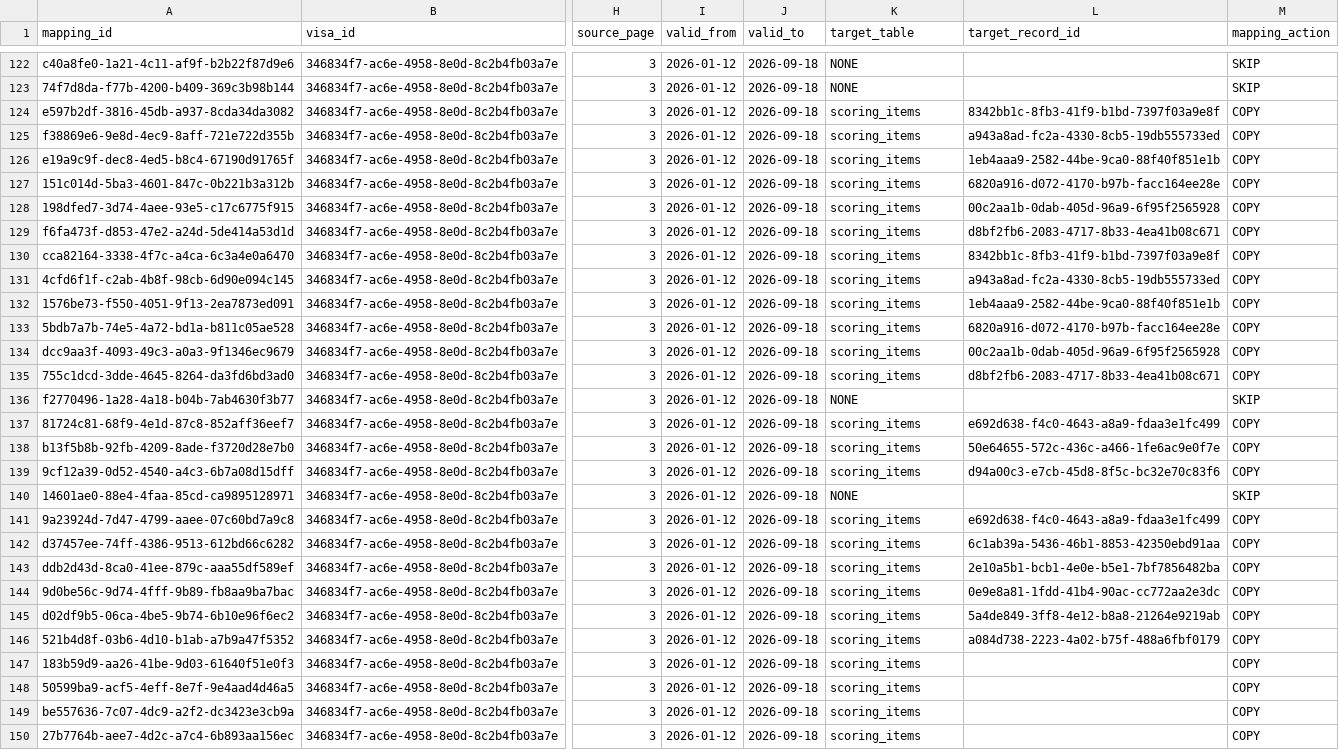
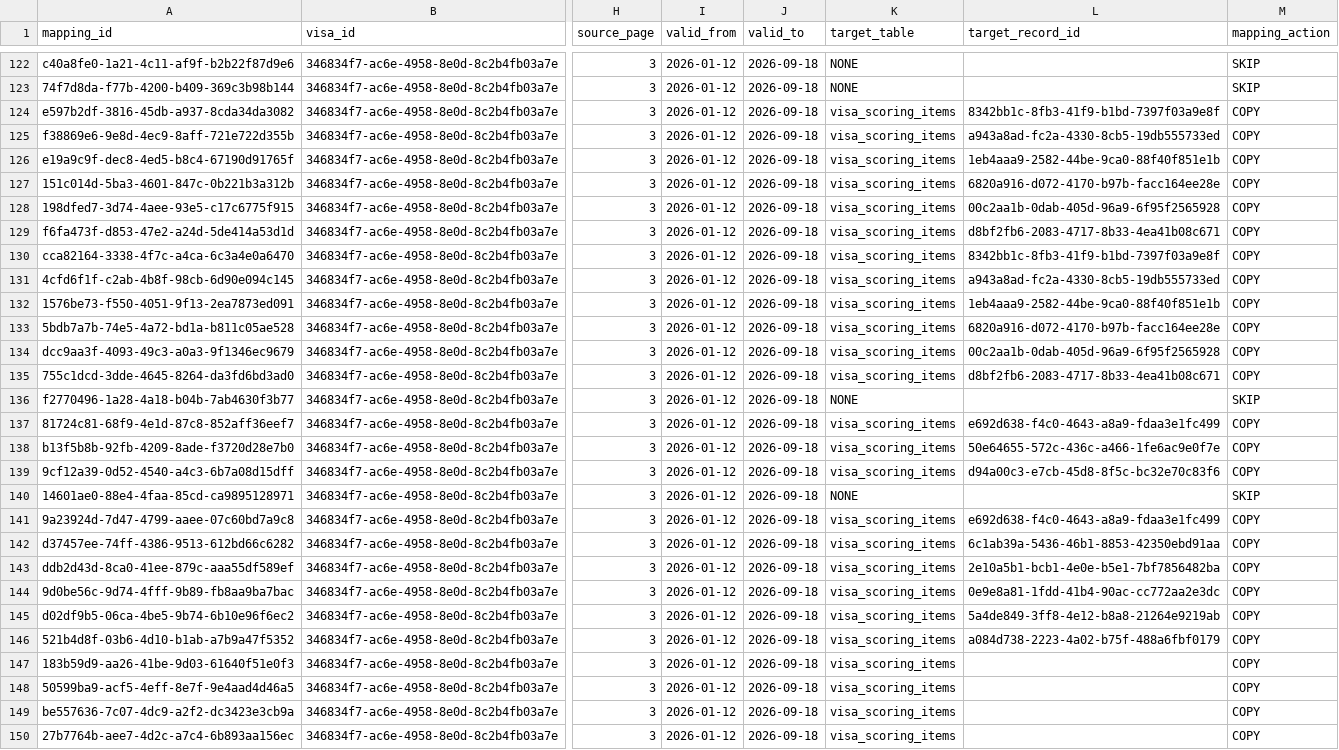
Before and after one commit to team-hansori/visa-data, a CSV file: extraction/common_v2/source_record_mappings.csv, drawn as a sheet; only a part is shown, gaps mark what is left out; the diff covers the shown part only; the diff names each change by its address in the sheet, - before the commit and + after, or states it on an @@ line.

Commit message:
fix: source_record_mappings target_table 정정 및 검증기 보강 (#44)
target_table 오류 122건을 PK 조인으로 기계적으로 판정해 정정했다:
- scoring_items(97) → visa_scoring_items(target_record_id가 실제
  visa_scoring_items PK), scoring_items(3) → visa_scoring_models(실제
  visa_scoring_models PK), 나머지 미매핑 scoring_items(20, PENDING·
  target_record_id 없음)도 mapping_note가 명시한 확정 범주에 맞춰
  visa_scoring_items로 표기 정규화(판단 근거는 리포트 참고).
- visa_quota_status(2, v1 이름) → visa_quota_snapshots.

ledger 정합성도 함께 정리했다(finding 10/11):
- BLOCKED 행 중 target_table=visa_process_stages였던 1건을 동일 사유의
  나머지 10건과 맞춰 NONE으로 통일.
- mapping_status=READY + mapping_action=SKIP + target_table=NONE(정의
  없는 조합) 2건을 BLOCKED로 변경.
- target_record_id가 이미 채워졌는데 "UUID 발급 후 채움"이라고 남아있던
  38건, F-4-R 9개 criteria 행의 "visa_criterion_groups 행은 생성하지
  않음"(Task 4에서 이미 생성됨) stale mapping_note를 갱신.

validate_common_schema_v2.py에 계획서가 명시했으나 없었던 검증을
추가했다: target_table이 비어있지도 NONE도 아니면 13개 실제 v2
테이블명 중 하나여야 한다(_check_target_table_is_real_table_name),
그리고 쿼터 산술 검증(_check_quota_arithmetic) — UNLIMITED policy는
snapshot 0개, consumed_quota/remaining_quota 등식(관련 값이 모두 있을
때만), 음수 금지. 실제 데이터는 두 검증 모두 오류 0건으로 통과하고,
알려진 18건의 기존 검증 실패는 그대로 유지된다.

```diff
--- a/extraction/common_v2/source_record_mappings.csv
+++ b/extraction/common_v2/source_record_mappings.csv
-K124:K135 (target_table): scoring_items
+K124:K135 (target_table): visa_scoring_items
-K137:K139 (target_table): scoring_items
+K137:K139 (target_table): visa_scoring_items
-K141:K150 (target_table): scoring_items
+K141:K150 (target_table): visa_scoring_items
```
Also changed, not shown: 149 edited cells elsewhere in this file, 2 other files.
